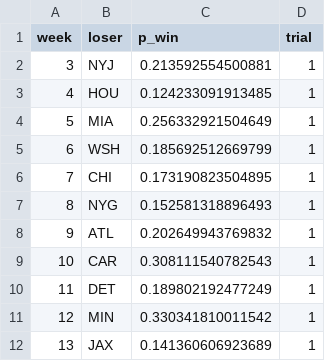
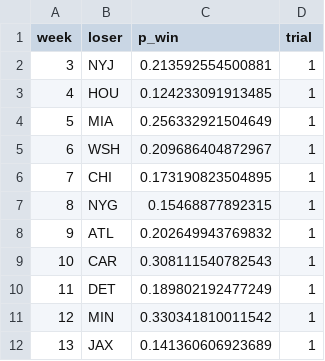
Before and after one commit to jjhutchi/NFL-Losers-2021, a CSV file: cases/trial_1.csv, drawn as a sheet.

```diff
--- a/cases/trial_1.csv
+++ b/cases/trial_1.csv
@@ -4,5 +4,5 @@ week,loser,p_win,trial
 5,MIA,0.256332921504649,1
-6,WSH,0.185692512669799,1
+6,WSH,0.209686404872967,1
 7,CHI,0.173190823504895,1
-8,NYG,0.152581318896493,1
+8,NYG,0.15468877892315,1
 9,ATL,0.202649943769832,1
```
Also changed, not shown: cases/trial_2.csv, 12 other files.
